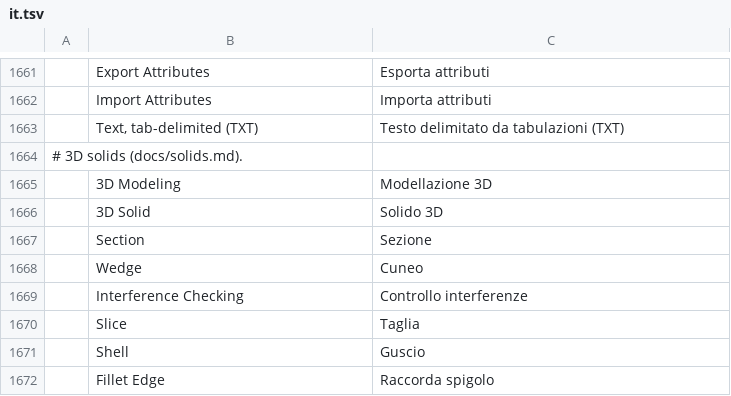
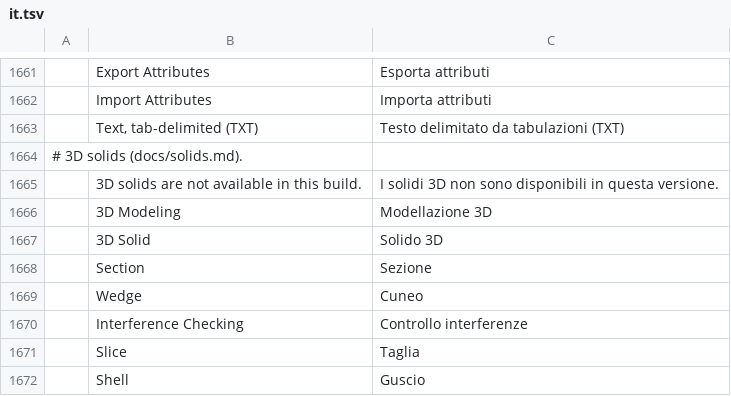
Before and after one commit to Alan-Currall/DraftCraft, a TSV file: crates/ui-egui/src/i18n/it.tsv, drawn as a sheet; only a part is shown, gaps mark what is left out; the shorter side is filled out with more unchanged rows; the diff names each change by its address in the sheet, - before the commit and + after, or states it on an @@ line.

```diff
--- a/crates/ui-egui/src/i18n/it.tsv
+++ b/crates/ui-egui/src/i18n/it.tsv
+row 1665:  | 3D solids are not available in this build. | I solidi 3D non sono disponibili in questa versione.
```
Also changed, not shown: crates/ui-egui/src/i18n/zh.tsv, 26 other files.
